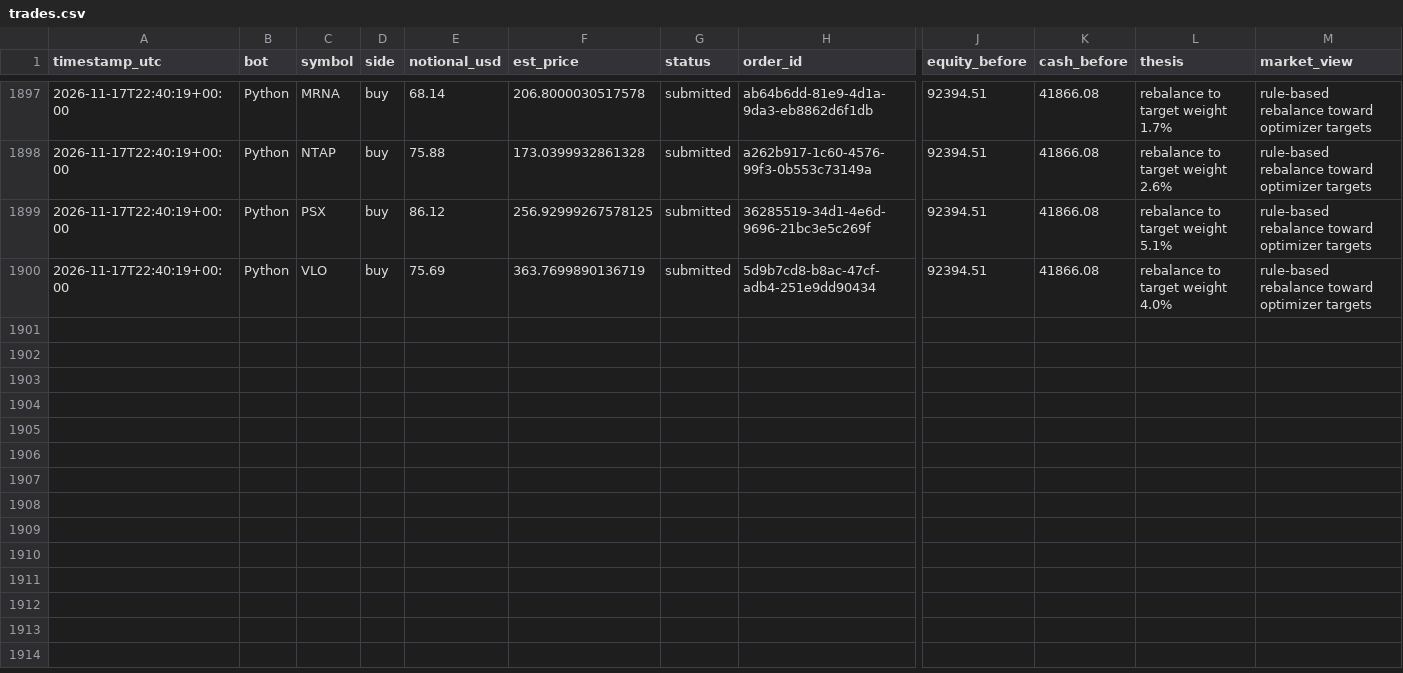
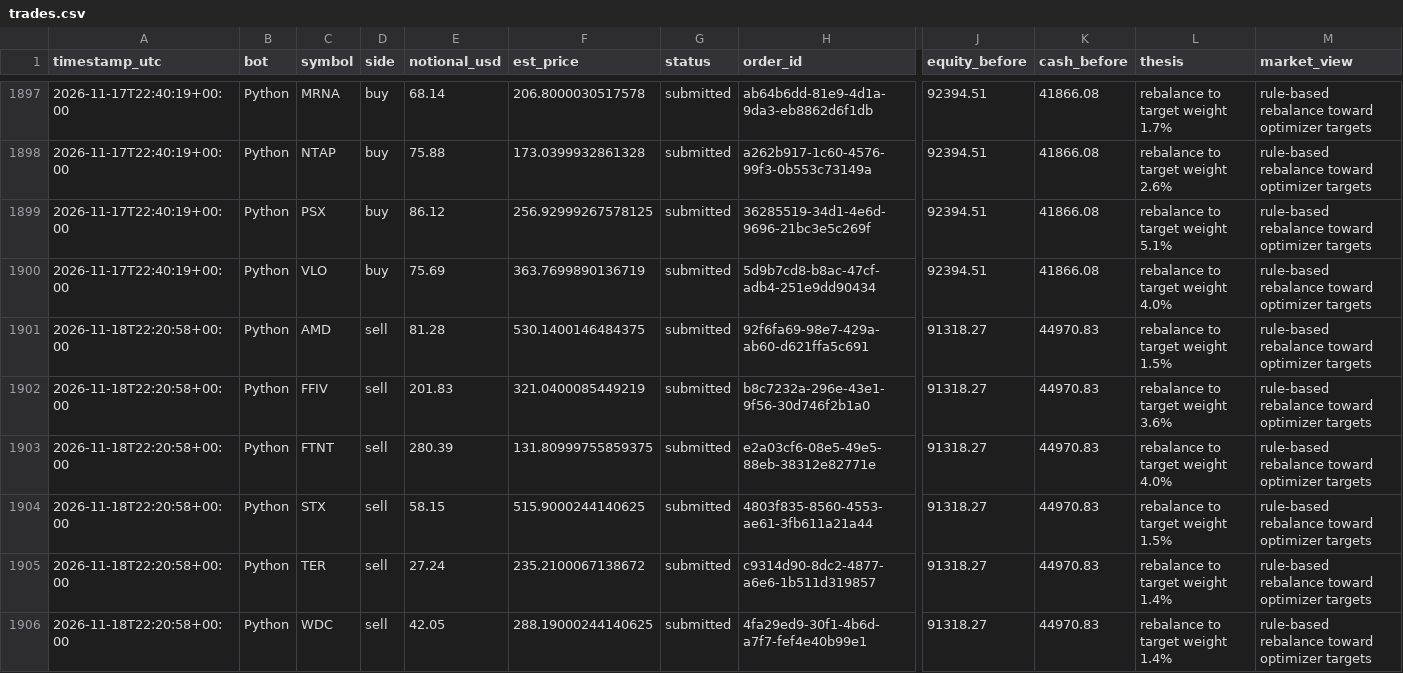
Before and after one commit to HunterGilroy/quant-research-platform, a CSV file: quant-platform/output/trades.csv, drawn as a sheet; only a part is shown, gaps mark what is left out; rows hold the shown columns only; the diff covers the shown part only; the diff names each change by its address in the sheet, - before the commit and + after, or states it on an @@ line.

```diff
--- a/quant-platform/output/trades.csv
+++ b/quant-platform/output/trades.csv
+row 1901: 2026-11-18T22:20:58+00:00 | Python | AMD | sell | 81.28 | 530.1400146484375 | submitted | 92f6fa69-98e7-429a-ab60-d621ffa5c691 | 91318.27 | 44970.83 | rebalance to target weight 1.5% | rule-based rebalance toward optimizer targets
+row 1902: 2026-11-18T22:20:58+00:00 | Python | FFIV | sell | 201.83 | 321.0400085449219 | submitted | b8c7232a-296e-43e1-9f56-30d746f2b1a0 | 91318.27 | 44970.83 | rebalance to target weight 3.6% | rule-based rebalance toward optimizer targets
+row 1903: 2026-11-18T22:20:58+00:00 | Python | FTNT | sell | 280.39 | 131.80999755859375 | submitted | e2a03cf6-08e5-49e5-88eb-38312e82771e | 91318.27 | 44970.83 | rebalance to target weight 4.0% | rule-based rebalance toward optimizer targets
+row 1904: 2026-11-18T22:20:58+00:00 | Python | STX | sell | 58.15 | 515.9000244140625 | submitted | 4803f835-8560-4553-ae61-3fb611a21a44 | 91318.27 | 44970.83 | rebalance to target weight 1.5% | rule-based rebalance toward optimizer targets
+row 1905: 2026-11-18T22:20:58+00:00 | Python | TER | sell | 27.24 | 235.2100067138672 | submitted | c9314d90-8dc2-4877-a6e6-1b511d319857 | 91318.27 | 44970.83 | rebalance to target weight 1.4% | rule-based rebalance toward optimizer targets
+row 1906: 2026-11-18T22:20:58+00:00 | Python | WDC | sell | 42.05 | 288.19000244140625 | submitted | 4fa29ed9-30f1-4b6d-a7f7-fef4e40b99e1 | 91318.27 | 44970.83 | rebalance to target weight 1.4% | rule-based rebalance toward optimizer targets
```
Also changed, not shown: 6 added rows elsewhere in this file, quant-platform/output/decisions.csv, quant-platform/output/prices_latest.csv, 2 other files.
